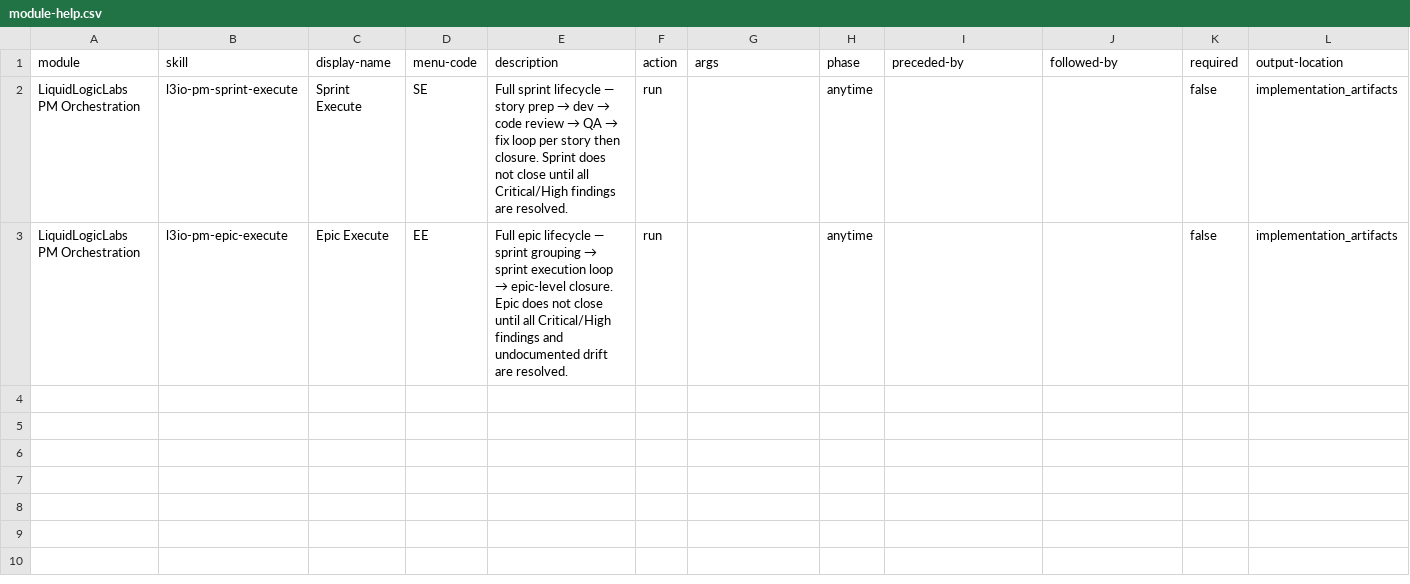
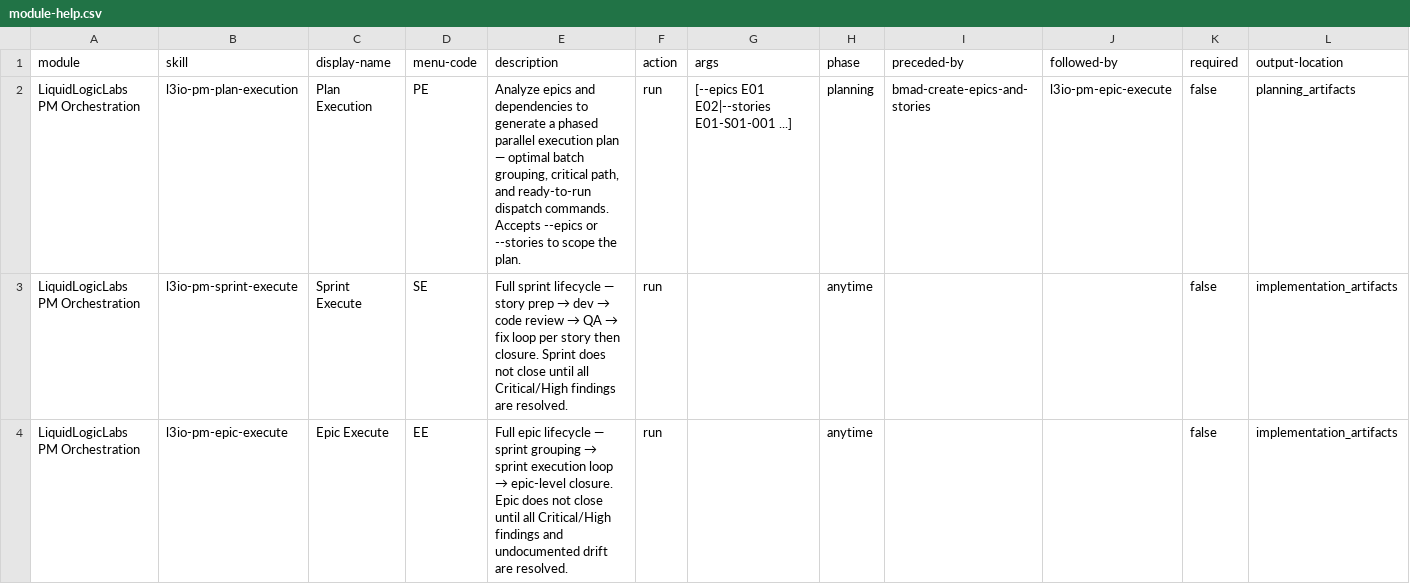
Before and after one commit to ravensorb/bmad-extensions, a CSV file: src/l3io-pm/l3io-pm-epic-execute/assets/module-help.csv, drawn as a sheet; only a part is shown; rows hold the shown columns only; the diff names each change by its address in the sheet, - before the commit and + after, or states it on an @@ line.

```diff
--- a/src/l3io-pm/l3io-pm-epic-execute/assets/module-help.csv
+++ b/src/l3io-pm/l3io-pm-epic-execute/assets/module-help.csv
+row 2: LiquidLogicLabs PM Orchestration | l3io-pm-plan-execution | Plan Execution | PE | Analyze epics and dependencies to generate a phased parallel execution plan — optimal batch grouping, critical path, and ready-to-run dispatch commands. Accepts --epics or --stories to scope the plan. | run | [--epics E01 E02|--stories E01-S01-001 ...] | planning | bmad-create-epics-and-stories | l3io-pm-epic-execute | false | planning_artifacts
```
Also changed, not shown: src/l3io-pm/l3io-pm-sprint-execute/assets/module-help.csv, 26 other files.
